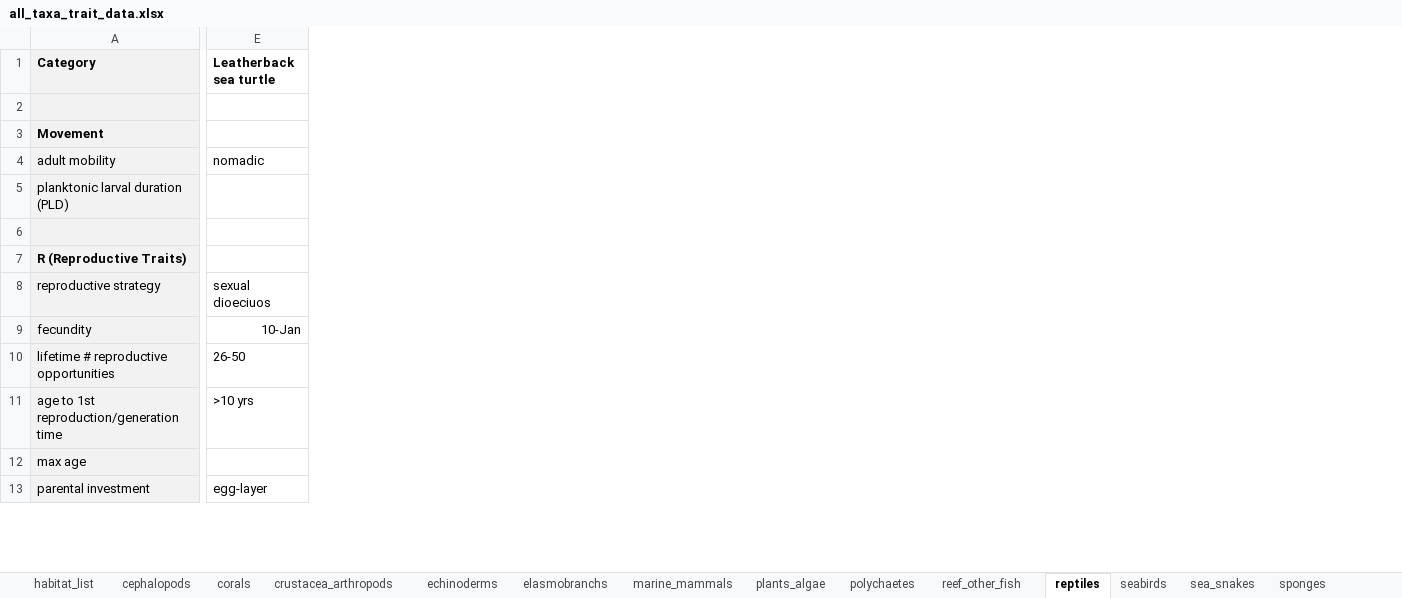
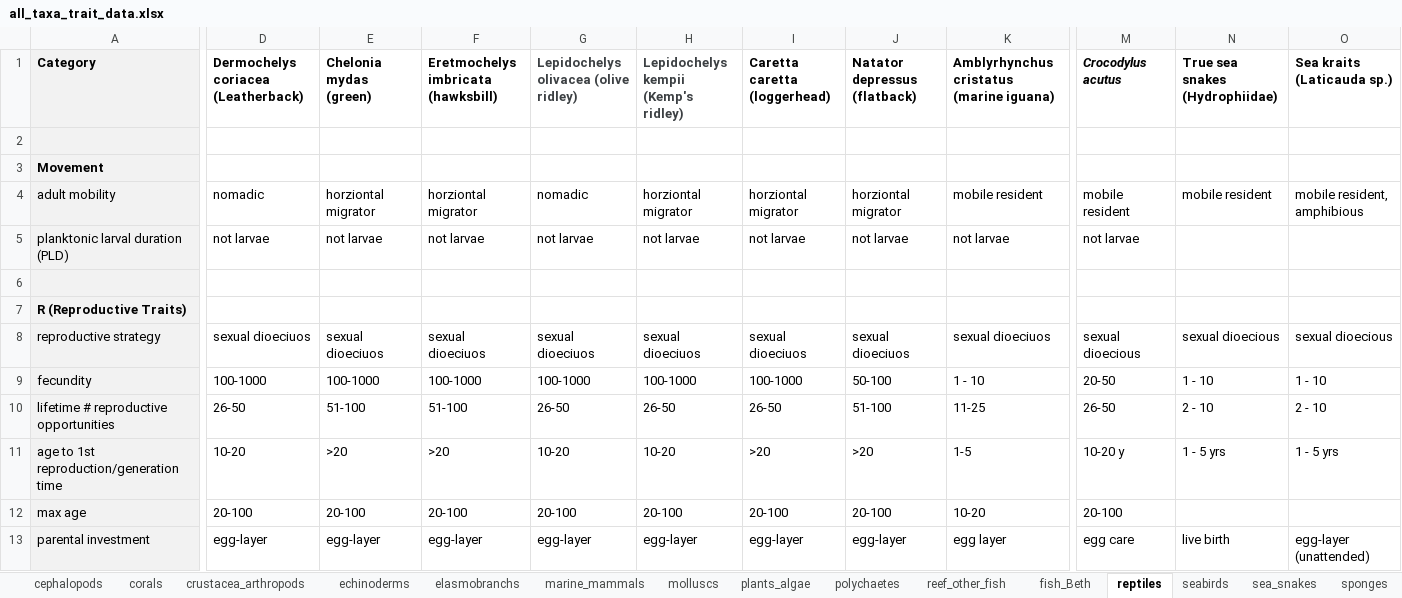
Before and after one commit to mapping-marine-spp-vuln/spp_vuln_framework, an Excel workbook: _raw_data/all_taxa_trait_data.xlsx, sheet reptiles, drawn as a sheet; only a part is shown, gaps mark what is left out; values as stored, in another font and other column widths than the file's, no borders; the diff covers the shown part only; the diff names each change by its address in the sheet, - before the commit and + after, or states it on an @@ line.

Commit message:
updating stressor trait sensitivities/ad caps, adding larger species list

```diff
--- a/_raw_data/all_taxa_trait_data.xlsx (sheet reptiles)
+++ b/_raw_data/all_taxa_trait_data.xlsx (sheet reptiles)
-sheet tab: habitat_list
+sheet tab: molluscs
+sheet tab: fish_Beth
+column D, rows 1-13: Dermochelys coriacea (Leatherback) |  |  | nomadic | not larvae |  |  | sexual dioeciuos | 100-1000 | 26-50 | 10-20 | 20-100 | egg-layer
+column F, rows 1-13: Eretmochelys imbricata (hawksbill) |  |  | horziontal migrator | not larvae |  |  | sexual dioeciuos | 100-1000 | 51-100 | >20 | 20-100 | egg-layer
+column G, rows 1-13: Lepidochelys olivacea (olive ridley) |  |  | nomadic | not larvae |  |  | sexual dioeciuos | 100-1000 | 26-50 | 10-20 | 20-100 | egg-layer
+column H, rows 1-13: Lepidochelys kempii (Kemp's ridley) |  |  | horziontal migrator | not larvae |  |  | sexual dioeciuos | 100-1000 | 26-50 | 10-20 | 20-100 | egg-layer
+column I (Caretta caretta (loggerhead)), rows 4-13: horziontal migrator | not larvae |  |  | sexual dioeciuos | 100-1000 | 26-50 | >20 | 20-100 | egg-layer
+column J (Natator depressus (flatback)), rows 4-13: horziontal migrator | not larvae |  |  | sexual dioeciuos | 50-100 | 51-100 | >20 | 20-100 | egg-layer
+column K, rows 1-13: Amblyrhynchus cristatus (marine iguana) |  |  | mobile resident | not larvae |  |  | sexual dioeciuos | 1 - 10 | 11-25 | 1-5 | 10-20 | egg layer
+column M (Crocodylus acutus), rows 4-13: mobile resident | not larvae |  |  | sexual dioecious | 20-50 | 26-50 | 10-20 y | 20-100 | egg care
+column N (True sea snakes (Hydrophiidae)), rows 4-13: mobile resident |  |  |  | sexual dioecious | 1 - 10 | 2 - 10 | 1 - 5 yrs |  | live birth
+column O (Sea kraits (Laticauda sp.)), rows 4-13: mobile resident, amphibious |  |  |  | sexual dioecious | 1 - 10 | 2 - 10 | 1 - 5 yrs |  | egg-layer (unattended)
-E1: Leatherback sea turtle
+E1: Chelonia mydas (green)
-E4 (Chelonia mydas (green)): nomadic
+E4 (Chelonia mydas (green)): horziontal migrator
-E5 (Chelonia mydas (green)): (empty)
+E5 (Chelonia mydas (green)): not larvae
-E9 (Chelonia mydas (green)): 10-Jan
+E9 (Chelonia mydas (green)): 100-1000
-E10 (Chelonia mydas (green)): 26-50
+E10 (Chelonia mydas (green)): 51-100
-E11 (Chelonia mydas (green)): >10 yrs
+E11 (Chelonia mydas (green)): >20
-E12 (Chelonia mydas (green)): (empty)
+E12 (Chelonia mydas (green)): 20-100
```
Also changed, not shown: 2 added rows, 2 removed rows, 2 added columns, 2 removed columns, 37 edited cells and cell formats elsewhere in this sheet, sheet echinoderms, sheet elasmobranchs, sheet marine_mammals, sheet crustacea_arthropods, sheet reef_other_fish, sheet seabirds, 5 more sheets, trait_stressor_rankings/trait_stressor_adcap_general.xlsx, 36 other files.
